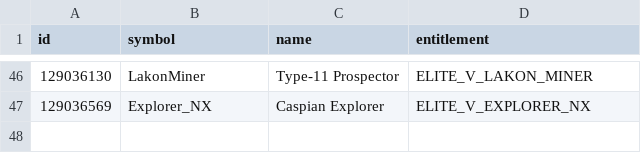
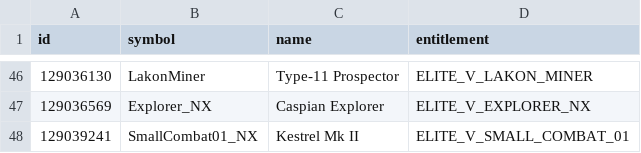
Before and after one commit to bgol/FDevIDs, a CSV file: shipyard.csv, drawn as a sheet; only a part is shown, gaps mark what is left out.

```diff
--- a/shipyard.csv
+++ b/shipyard.csv
@@ -47 +47,2 @@ id,symbol,name,entitlement
 129036569,Explorer_NX,Caspian Explorer,ELITE_V_EXPLORER_NX
+129039241,SmallCombat01_NX,Kestrel Mk II,ELITE_V_SMALL_COMBAT_01
```
Also changed, not shown: outfitting.csv, sku.csv.
